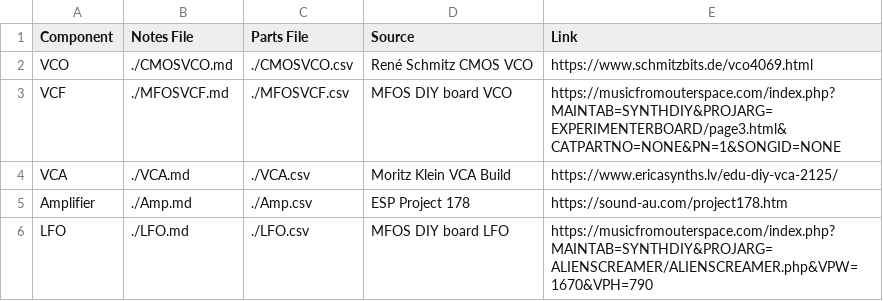
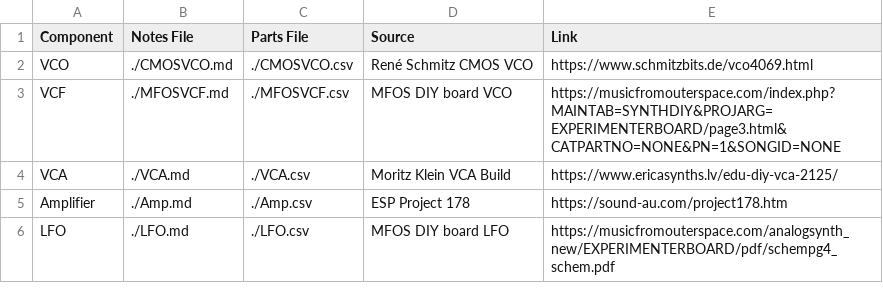
Before and after one commit to VSaige3/ModularSynth1, a CSV file: parts_list.csv, drawn as a sheet; the diff names each change by its address in the sheet, - before the commit and + after, or states it on an @@ line.

Commit message:
Update parts_list.csv

```diff
--- a/parts_list.csv
+++ b/parts_list.csv
-E6 (Link): https://musicfromouterspace.com/index.php?MAINTAB=SYNTHDIY&PROJARG=ALIENSCREAMER/ALIENSCREAMER.php&VPW=1670&VPH=790
+E6 (Link): https://musicfromouterspace.com/analogsynth_new/EXPERIMENTERBOARD/pdf/schempg4_schem.pdf
```
